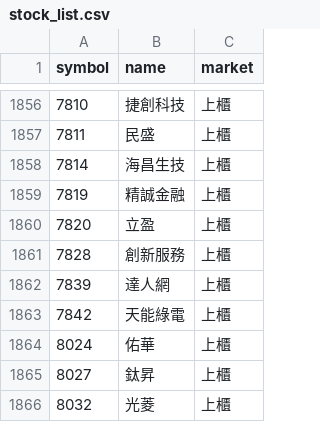
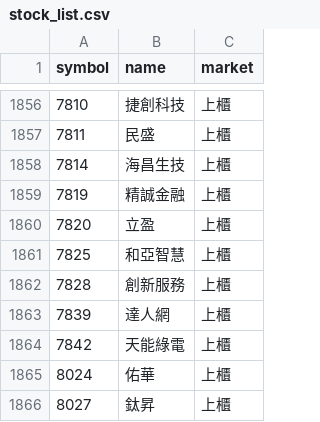
Before and after one commit to ScoppenLin/CandyTWStock, a CSV file: data/stock_list.csv, drawn as a sheet; only a part is shown, gaps mark what is left out; the shorter side is filled out with more unchanged rows.

```diff
--- a/data/stock_list.csv
+++ b/data/stock_list.csv
@@ -1860,2 +1860,3 @@
 7820,立盈,上櫃
+7825,和亞智慧,上櫃
 7828,創新服務,上櫃
```
Also changed, not shown: logs/error_log.csv, output/screening_result.csv, 5 other files.
